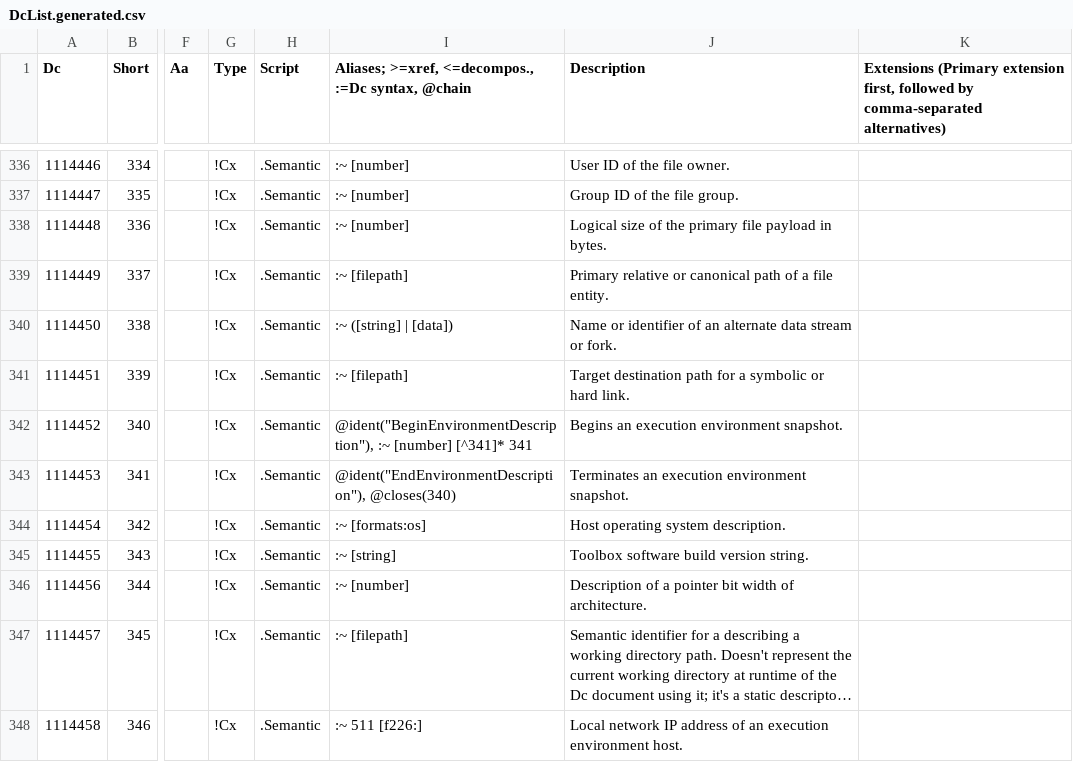
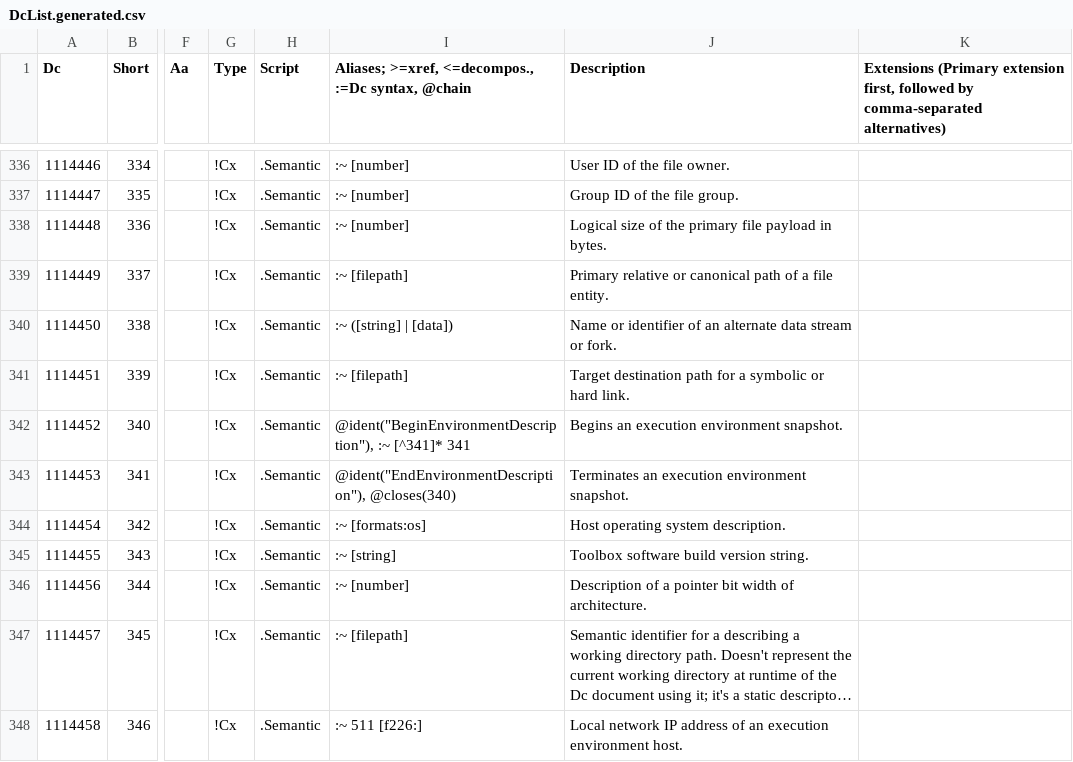
Before and after one commit to collectivetoolbox/collectivetoolbox, a CSV file: src/formats/dcdata/data/DcList.generated.csv, drawn as a sheet; only a part is shown, gaps mark what is left out; long unchanged cells end in …; the diff names each change by its address in the sheet, - before the commit and + after, or states it on an @@ line.

Commit message:
fix: Continue work on Dc syntax

```diff
--- a/src/formats/dcdata/data/DcList.generated.csv
+++ b/src/formats/dcdata/data/DcList.generated.csv
-I342: @ident("BeginEnvironmentDescription"), :~ [number] [^341]* 341
+I342: @ident("BeginEnvironmentDescription"), :~ [^341]* 341
```
Also changed, not shown: src/formats/dcdata/data/categories/semantic.csv, 5 other files.
